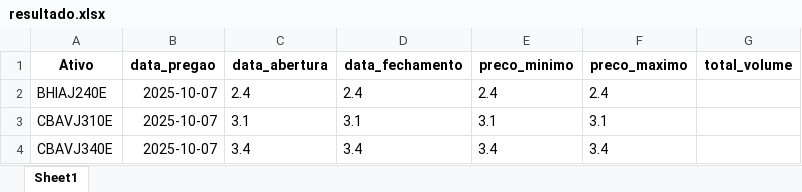
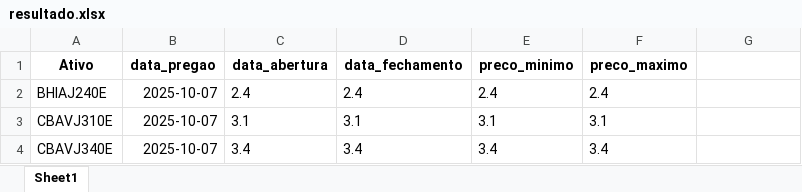
Before and after one commit to TheCaruzo/projeo_cloud_gabriel_caruzo, an Excel workbook: resultado.xlsx, sheet Sheet1, drawn as a sheet; only a part is shown; values as stored, in another font and other column widths than the file's, no borders; the diff names each change by its address in the sheet, - before the commit and + after, or states it on an @@ line.

```diff
--- a/resultado.xlsx (sheet Sheet1)
+++ b/resultado.xlsx (sheet Sheet1)
-G1: total_volume
+G1: (empty)
```
Also changed, not shown: 20 other files.
